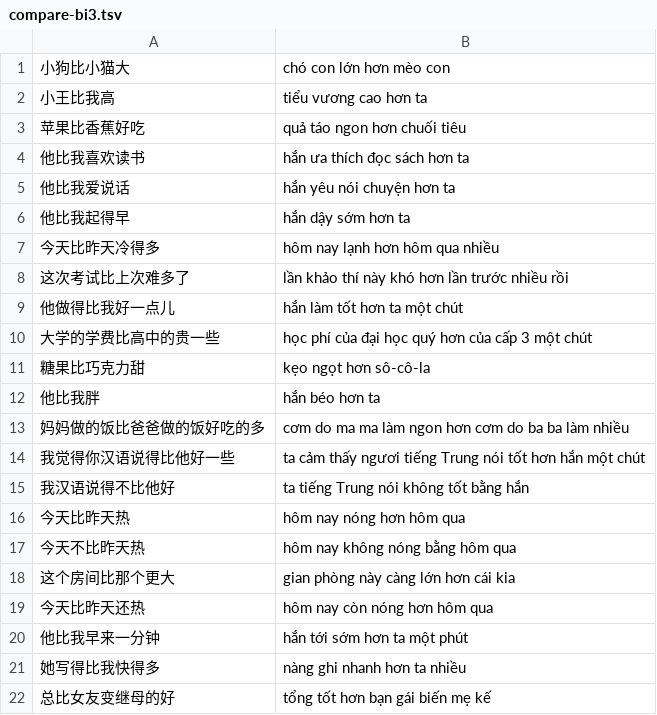
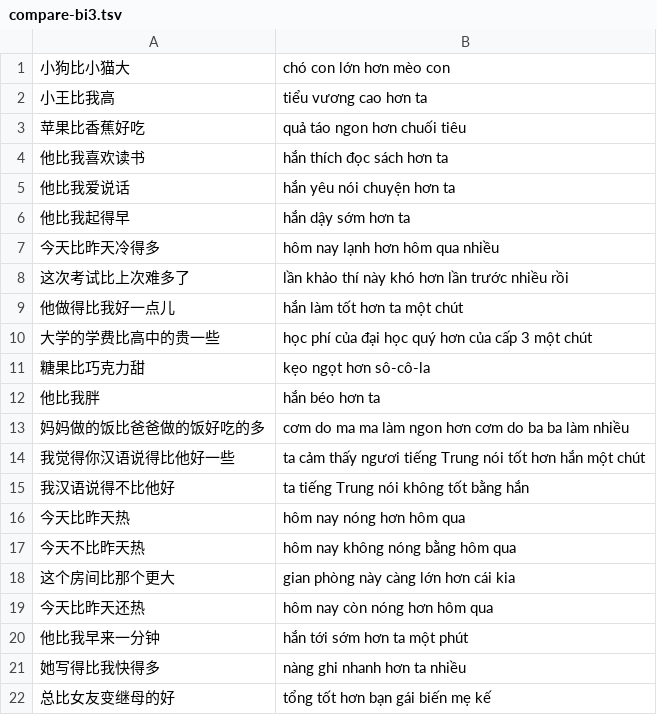
Before and after one commit to n-pn/chivi, a TSV file: spec/engine/cases/compare-bi3.tsv, drawn as a sheet.

Commit message:
wip: fix compare_pre_bi3

```diff
--- a/spec/engine/cases/compare-bi3.tsv
+++ b/spec/engine/cases/compare-bi3.tsv
@@ -3,3 +3,3 @@
 苹果比香蕉好吃	quả táo ngon hơn chuối tiêu
-他比我喜欢读书	hắn ưa thích đọc sách hơn ta
+他比我喜欢读书	hắn thích đọc sách hơn ta
 他比我爱说话	hắn yêu nói chuyện hơn ta
```
Also changed, not shown: 10 other files.
